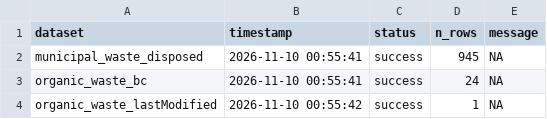
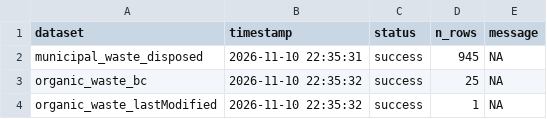
Before and after one commit to TOTA-git/TOTA-Solid-Waste-Dashboard, a CSV file: data/cache/refresh_log.csv, drawn as a sheet.

```diff
--- a/data/cache/refresh_log.csv
+++ b/data/cache/refresh_log.csv
@@ -1,4 +1,4 @@
 dataset,timestamp,status,n_rows,message
-municipal_waste_disposed,2026-11-10 00:55:41,success,945,NA
-organic_waste_bc,2026-11-10 00:55:41,success,24,NA
-organic_waste_lastModified,2026-11-10 00:55:42,success,1,NA
+municipal_waste_disposed,2026-11-10 22:35:31,success,945,NA
+organic_waste_bc,2026-11-10 22:35:32,success,25,NA
+organic_waste_lastModified,2026-11-10 22:35:32,success,1,NA
```
Also changed, not shown: data/cache/organic_waste_bc.csv, 1 other file.
